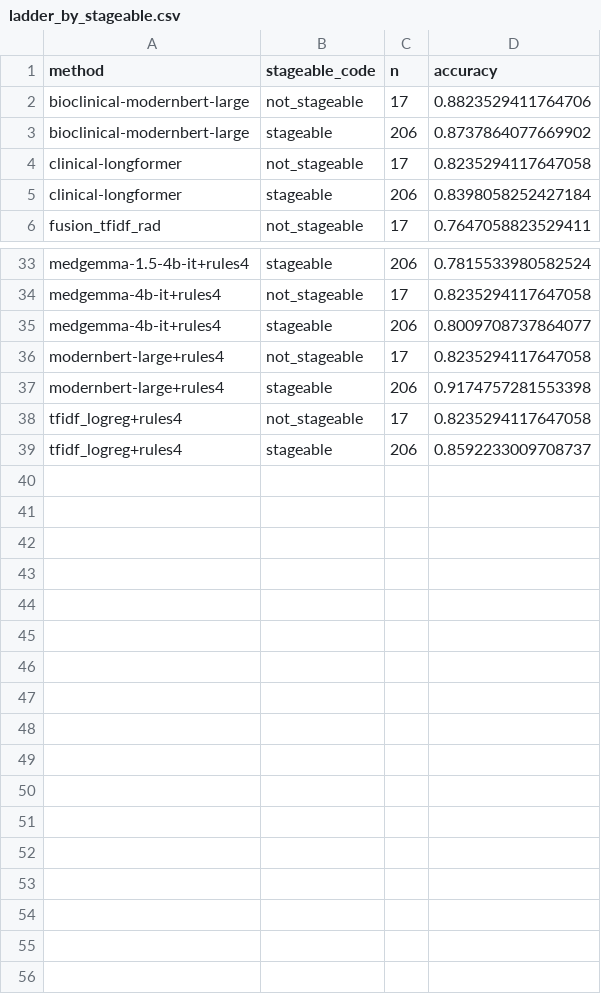
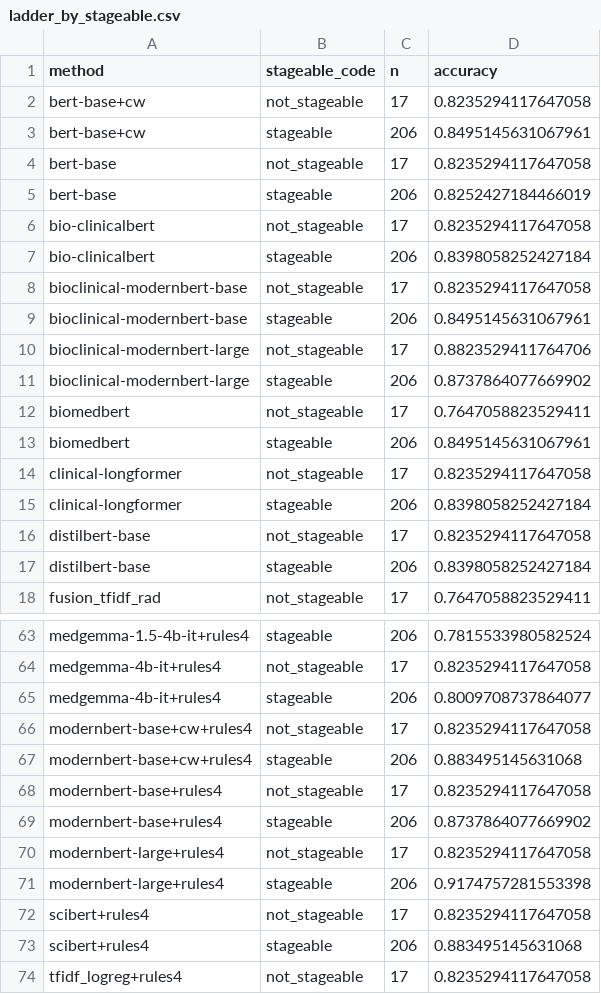
Before and after one commit to healthtransformationlab/health-transformation-lab-nlp, a CSV file: data/datasets/ladder/ladder_by_stageable.csv, drawn as a sheet; only a part is shown, gaps mark what is left out; the shorter side is filled out with more unchanged rows; the diff covers the shown part only; the diff names each change by its address in the sheet, - before the commit and + after, or states it on an @@ line.

```diff
--- a/data/datasets/ladder/ladder_by_stageable.csv
+++ b/data/datasets/ladder/ladder_by_stageable.csv
+row 2: bert-base+cw | not_stageable | 17 | 0.8235294117647058
+row 3: bert-base+cw | stageable | 206 | 0.8495145631067961
+row 4: bert-base | not_stageable | 17 | 0.8235294117647058
+row 5: bert-base | stageable | 206 | 0.8252427184466019
+row 6: bio-clinicalbert | not_stageable | 17 | 0.8235294117647058
+row 7: bio-clinicalbert | stageable | 206 | 0.8398058252427184
+row 8: bioclinical-modernbert-base | not_stageable | 17 | 0.8235294117647058
+row 9: bioclinical-modernbert-base | stageable | 206 | 0.8495145631067961
+row 12: biomedbert | not_stageable | 17 | 0.7647058823529411
+row 13: biomedbert | stageable | 206 | 0.8495145631067961
+row 16: distilbert-base | not_stageable | 17 | 0.8235294117647058
+row 17: distilbert-base | stageable | 206 | 0.8398058252427184
+row 66: modernbert-base+cw+rules4 | not_stageable | 17 | 0.8235294117647058
+row 67: modernbert-base+cw+rules4 | stageable | 206 | 0.883495145631068
+row 68: modernbert-base+rules4 | not_stageable | 17 | 0.8235294117647058
+row 69: modernbert-base+rules4 | stageable | 206 | 0.8737864077669902
+row 72: scibert+rules4 | not_stageable | 17 | 0.8235294117647058
+row 73: scibert+rules4 | stageable | 206 | 0.883495145631068
```
Also changed, not shown: 18 added rows elsewhere in this file, data/datasets/ladder/ladder_by_age.csv, data/datasets/ladder/ladder_by_clinic.csv, 18 other files.
